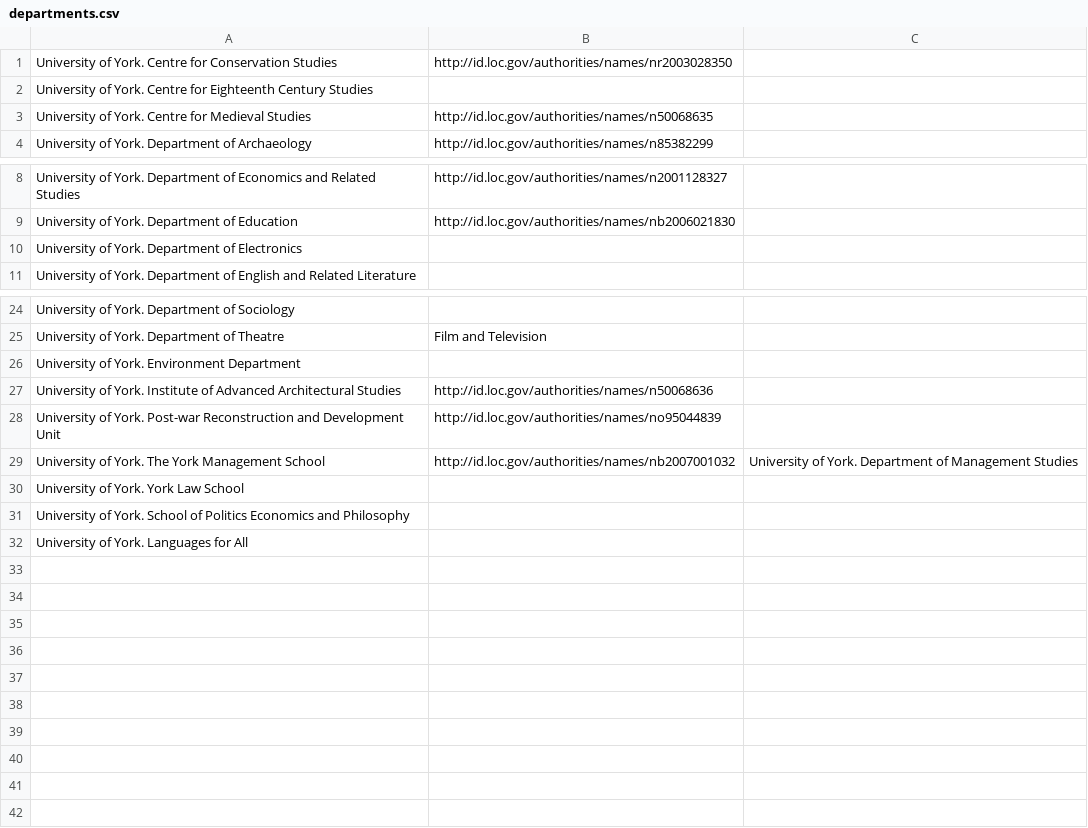
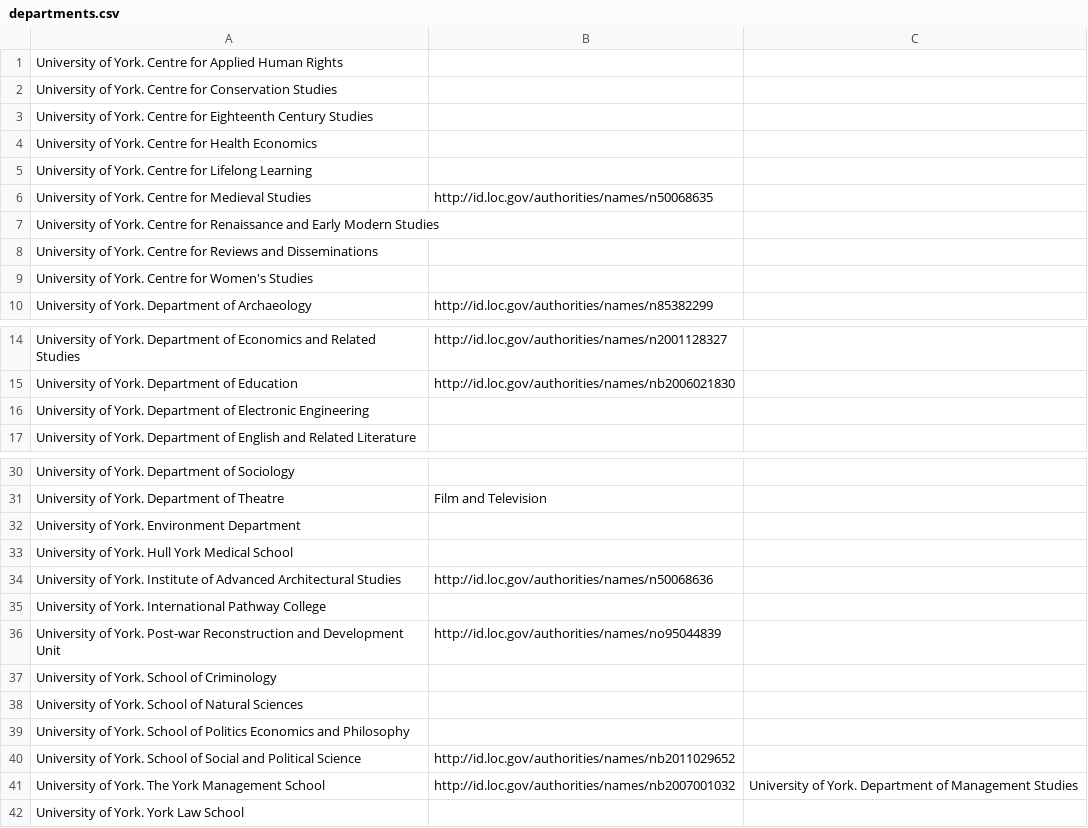
Before and after one commit to digital-york/dlibingest, a CSV file: lib/assets/lists/departments.csv, drawn as a sheet; only a part is shown, gaps mark what is left out.

Commit message:
departments list updated

```diff
--- a/lib/assets/lists/departments.csv
+++ b/lib/assets/lists/departments.csv
@@ -1,4 +1,10 @@
-University of York. Centre for Conservation Studies,http://id.loc.gov/authorities/names/nr2003028350,
+University of York. Centre for Applied Human Rights,,
+University of York. Centre for Conservation Studies,,
 University of York. Centre for Eighteenth Century Studies,,
+University of York. Centre for Health Economics,,
+University of York. Centre for Lifelong Learning,,
 University of York. Centre for Medieval Studies,http://id.loc.gov/authorities/names/n50068635,
+University of York. Centre for Renaissance and Early Modern Studies,,
+University of York. Centre for Reviews and Disseminations,,
+University of York. Centre for Women's Studies,,
 University of York. Department of Archaeology,http://id.loc.gov/authorities/names/n85382299,
@@ -9,3 +15,3 @@ University of York. Department of Economics and Related Studies,http://id.loc.go
 University of York. Department of Education,http://id.loc.gov/authorities/names/nb2006021830,
-University of York. Department of Electronics,,
+University of York. Department of Electronic Engineering,,
 University of York. Department of English and Related Literature,,
@@ -26,7 +32,11 @@ University of York. Department of Theatre, Film and Television,,
 University of York. Environment Department,,
+University of York. Hull York Medical School,,
 University of York. Institute of Advanced Architectural Studies,http://id.loc.gov/authorities/names/n50068636,
+University of York. International Pathway College,,
 University of York. Post-war Reconstruction and Development Unit,http://id.loc.gov/authorities/names/no95044839,
+University of York. School of Criminology,,
+University of York. School of Natural Sciences,,
+University of York. School of Politics Economics and Philosophy,,
+University of York. School of Social and Political Science,http://id.loc.gov/authorities/names/nb2011029652,
 University of York. The York Management School,http://id.loc.gov/authorities/names/nb2007001032,University of York. Department of Management Studies
 University of York. York Law School,,
-University of York. School of Politics Economics and Philosophy,,
-University of York. Languages for All,,
```
